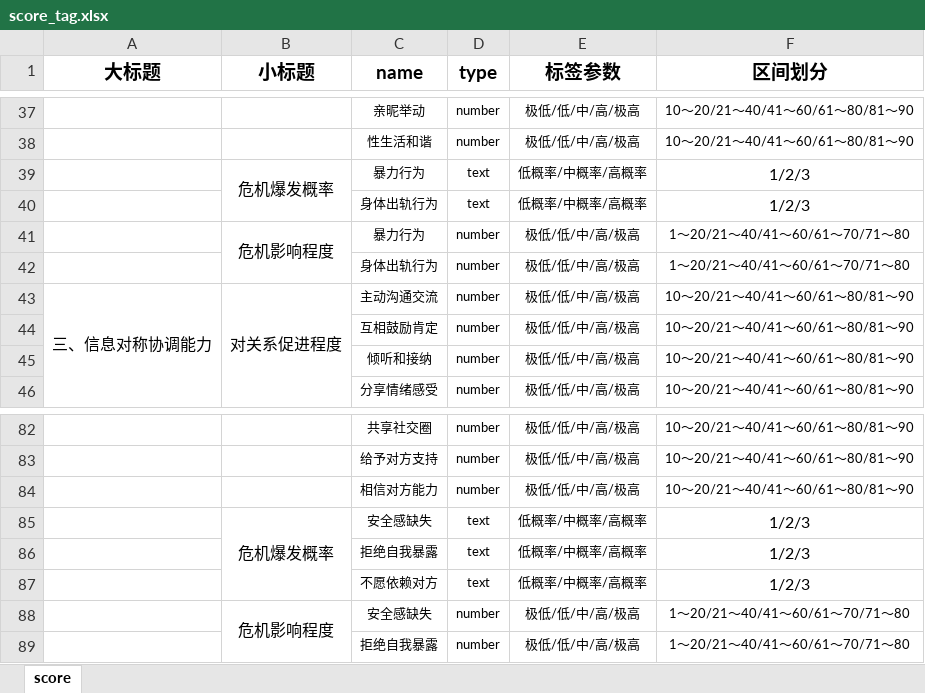
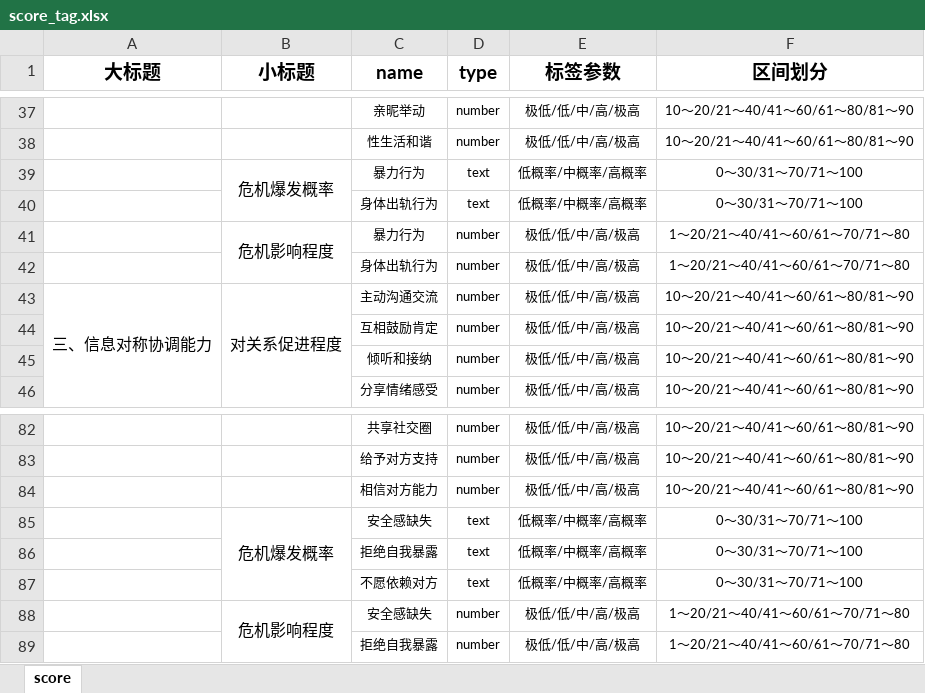
Before and after one commit to WangWenQiang/wwq_web, an Excel workbook: static/others/score_tag.xlsx, sheet score, drawn as a sheet; only a part is shown, gaps mark what is left out; values as stored, in another font and other column widths than the file's, no borders; the diff covers the shown part only; the diff names each change by its address in the sheet, - before the commit and + after, or states it on an @@ line.

```diff
--- a/static/others/score_tag.xlsx (sheet score)
+++ b/static/others/score_tag.xlsx (sheet score)
-F39:F40 (区间划分): 1/2/3
+F39:F40 (区间划分): 0～30/31～70/71～100
@@ F39:F40 text size: smaller @@
-F85:F87 (区间划分): 1/2/3
+F85:F87 (区间划分): 0～30/31～70/71～100
@@ F85:F87 text size: smaller @@
```
Also changed, not shown: 17 edited cells and cell formats elsewhere in this sheet, static/others/score_feedback.xlsx, 7 other files.
